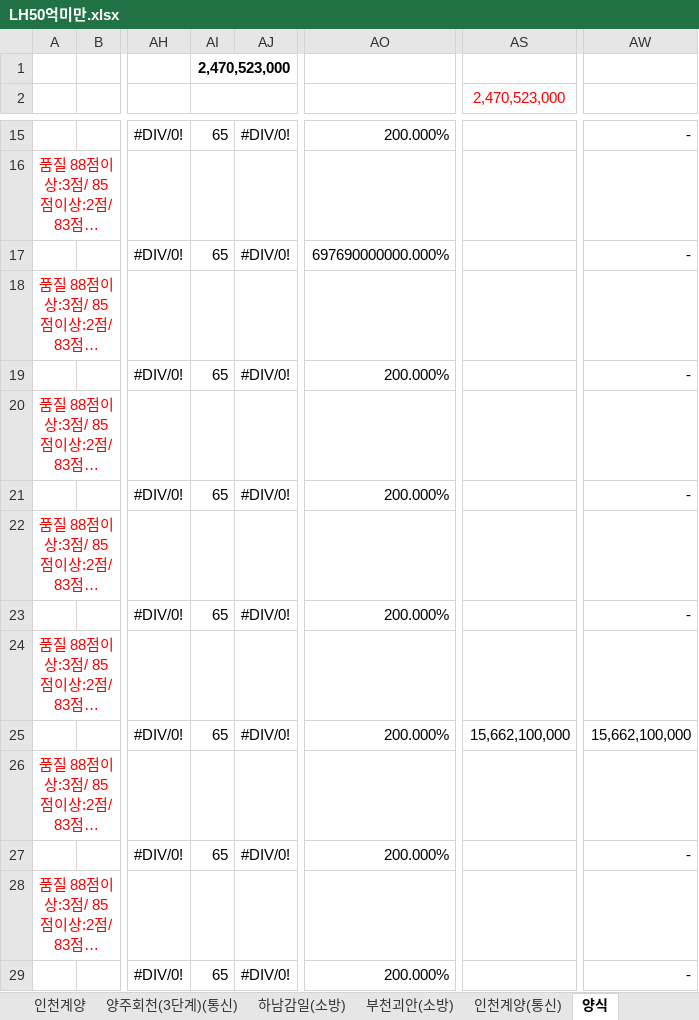
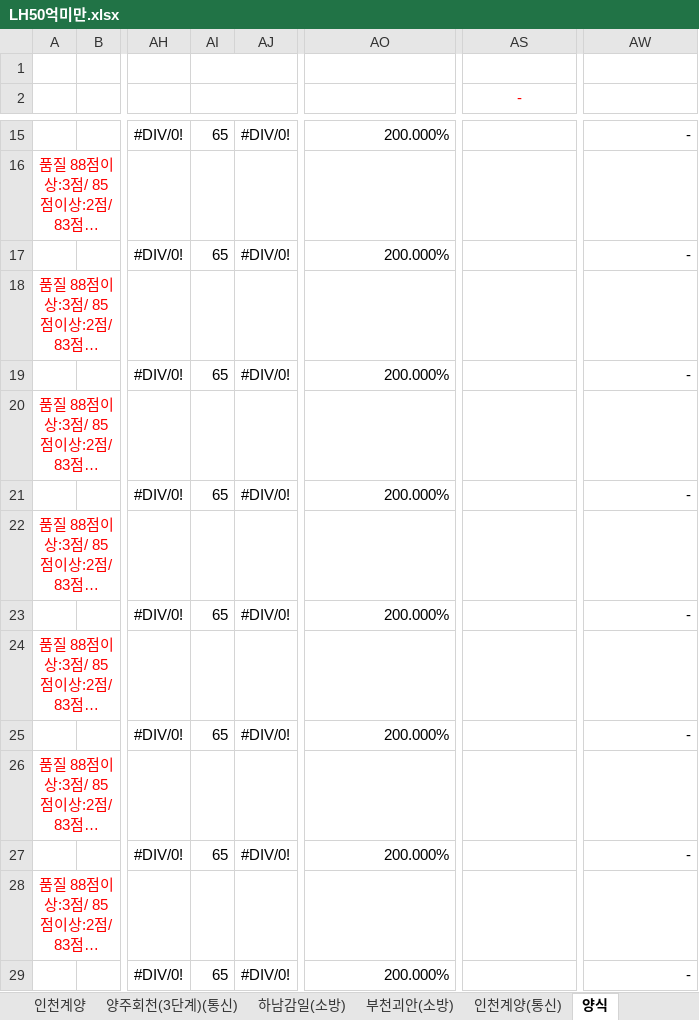
Before and after one commit to ihwijae/company_search_app, an Excel workbook: 템플릿/LH50억미만.xlsx, sheet 양식, drawn as a sheet; only a part is shown, gaps mark what is left out; long unchanged cells end in …; values as stored, in another font and other column widths than the file's, no borders; the diff names each change by its address in the sheet, - before the commit and + after, or states it on an @@ line.

```diff
--- a/템플릿/LH50억미만.xlsx (sheet 양식)
+++ b/템플릿/LH50억미만.xlsx (sheet 양식)
-AI1: 2,470,523,000
+AI1: (empty)
-AS2: 2,470,523,000
+AS2: -
-AO17: 697690000000.000%
+AO17: 200.000%
-AS25 (-): 15,662,100,000
+AS25 (-): (empty)
-AW25: 15,662,100,000
+AW25: -
```
Also changed, not shown: 2 other files.
